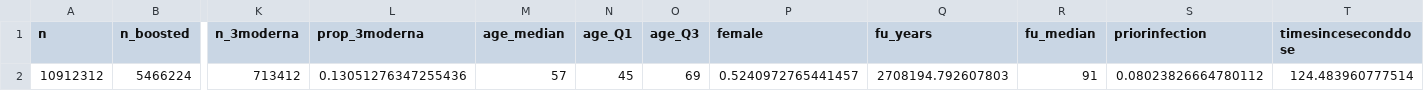
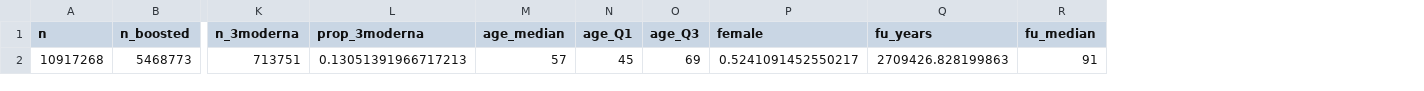
Before and after one commit to opensafely/booster-effectiveness, a CSV file: released_output/manuscript-objects/cohortsummary.csv, drawn as a sheet; only a part is shown, gaps mark what is left out; removed rows and columns are numbered as before the commit, all else as after; rows hold the shown columns only; the diff names each change by its address in the sheet, - before the commit and + after, or states it on an @@ line.

```diff
--- a/released_output/manuscript-objects/cohortsummary.csv
+++ b/released_output/manuscript-objects/cohortsummary.csv
-column S (priorinfection), empty
-column T (timesinceseconddose), empty
-row 2: 10912312 | 5466224 | 713412 | 0.13051276347255436 | 57 | 45 | 69 | 0.5240972765441457 | 2708194.792607803 | 91 | 0.08023826664780112 | 124.483960777514
+row 2: 10917268 | 5468773 | 713751 | 0.13051391966717213 | 57 | 45 | 69 | 0.5241091452550217 | 2709426.828199863 | 91
```
Also changed, not shown: released_output/manuscript-objects/flowchart.csv, released_output/manuscript-objects/matchcoverage.csv, 21 other files.
